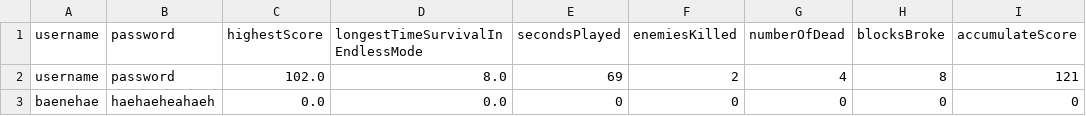
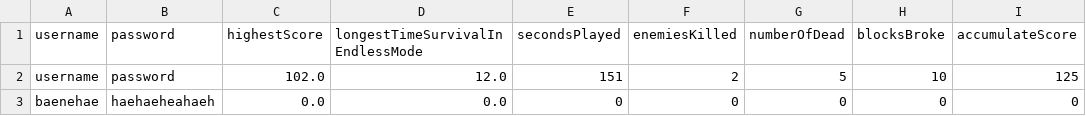
Before and after one commit to lamndl/I2223_INT2204_45_Group7_Bomberman, a CSV file: src/main/resources/test.csv, drawn as a sheet; only a part is shown; the diff names each change by its address in the sheet, - before the commit and + after, or states it on an @@ line.

```diff
--- a/src/main/resources/test.csv
+++ b/src/main/resources/test.csv
-D2 (longestTimeSurvivalInEndlessMode): 8.0
+D2 (longestTimeSurvivalInEndlessMode): 12.0
-E2 (secondsPlayed): 69
+E2 (secondsPlayed): 151
-G2 (numberOfDead): 4
+G2 (numberOfDead): 5
-H2 (blocksBroke): 8
+H2 (blocksBroke): 10
-I2 (accumulateScore): 121
+I2 (accumulateScore): 125
```
Also changed, not shown: 5 other files.
